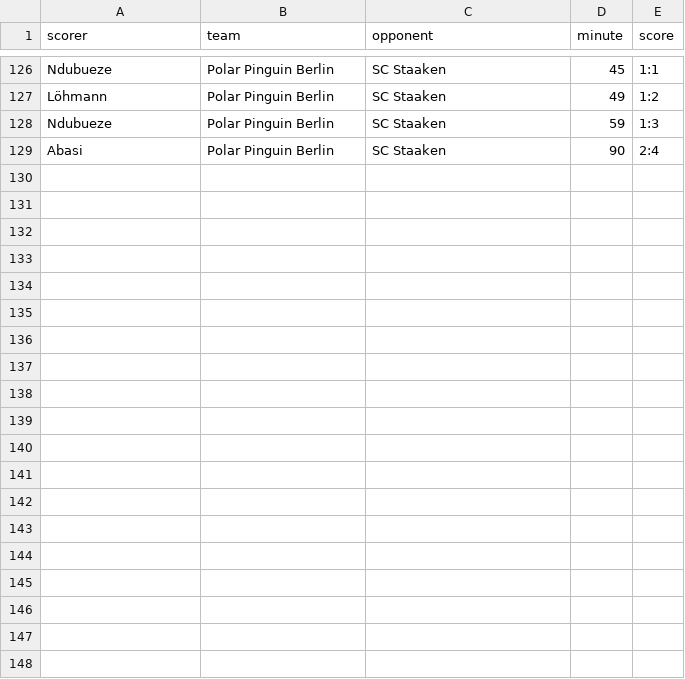
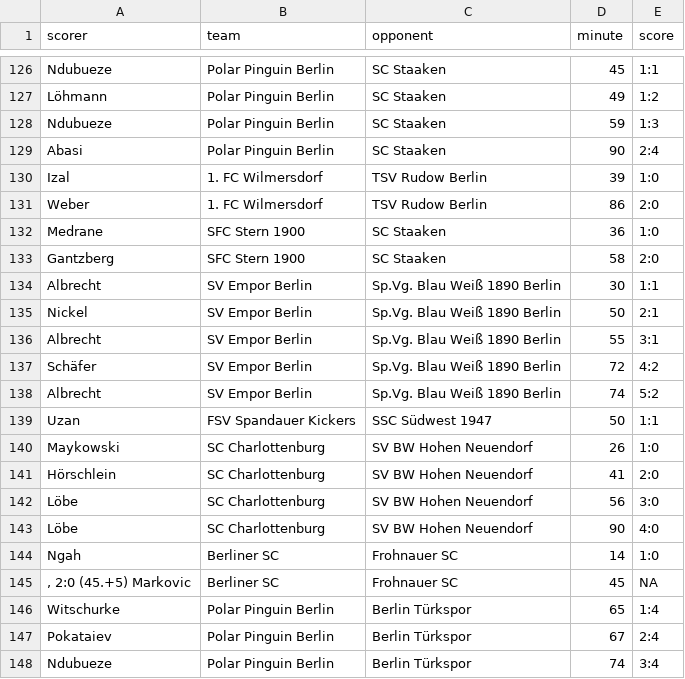
Before and after one commit to mkreuschner/berlinersc-football-analysis.github.io, a CSV file: data/H1/Routput/goals_H1.csv, drawn as a sheet; only a part is shown, gaps mark what is left out; the diff covers the shown part only.

```diff
--- a/data/H1/Routput/goals_H1.csv
+++ b/data/H1/Routput/goals_H1.csv
@@ -129 +129,20 @@ Ndubueze,Polar Pinguin Berlin,SC Staaken,59,1:3
 Abasi,Polar Pinguin Berlin,SC Staaken,90,2:4
+Izal,1. FC Wilmersdorf,TSV Rudow Berlin,39,1:0
+Weber,1. FC Wilmersdorf,TSV Rudow Berlin,86,2:0
+Medrane,SFC Stern 1900,SC Staaken,36,1:0
+Gantzberg,SFC Stern 1900,SC Staaken,58,2:0
+Albrecht,SV Empor Berlin,Sp.Vg. Blau Weiß 1890 Berlin,30,1:1
+Nickel,SV Empor Berlin,Sp.Vg. Blau Weiß 1890 Berlin,50,2:1
+Albrecht,SV Empor Berlin,Sp.Vg. Blau Weiß 1890 Berlin,55,3:1
+Schäfer,SV Empor Berlin,Sp.Vg. Blau Weiß 1890 Berlin,72,4:2
+Albrecht,SV Empor Berlin,Sp.Vg. Blau Weiß 1890 Berlin,74,5:2
+Uzan,FSV Spandauer Kickers,SSC Südwest 1947,50,1:1
+Maykowski,SC Charlottenburg,SV BW Hohen Neuendorf,26,1:0
+Hörschlein,SC Charlottenburg,SV BW Hohen Neuendorf,41,2:0
+Löbe,SC Charlottenburg,SV BW Hohen Neuendorf,56,3:0
+Löbe,SC Charlottenburg,SV BW Hohen Neuendorf,90,4:0
+Ngah,Berliner SC,Frohnauer SC,14,1:0
+", 2:0 (45.+5) Markovic",Berliner SC,Frohnauer SC,45,NA
+Witschurke,Polar Pinguin Berlin,Berlin Türkspor,65,1:4
+Pokataiev,Polar Pinguin Berlin,Berlin Türkspor,67,2:4
+Ndubueze,Polar Pinguin Berlin,Berlin Türkspor,74,3:4
```
Also changed, not shown: 17 added rows elsewhere in this file, data/H1/Routput/best_score_H1.csv, data/H1/Routput/exp11_H1.csv, 40 other files.
